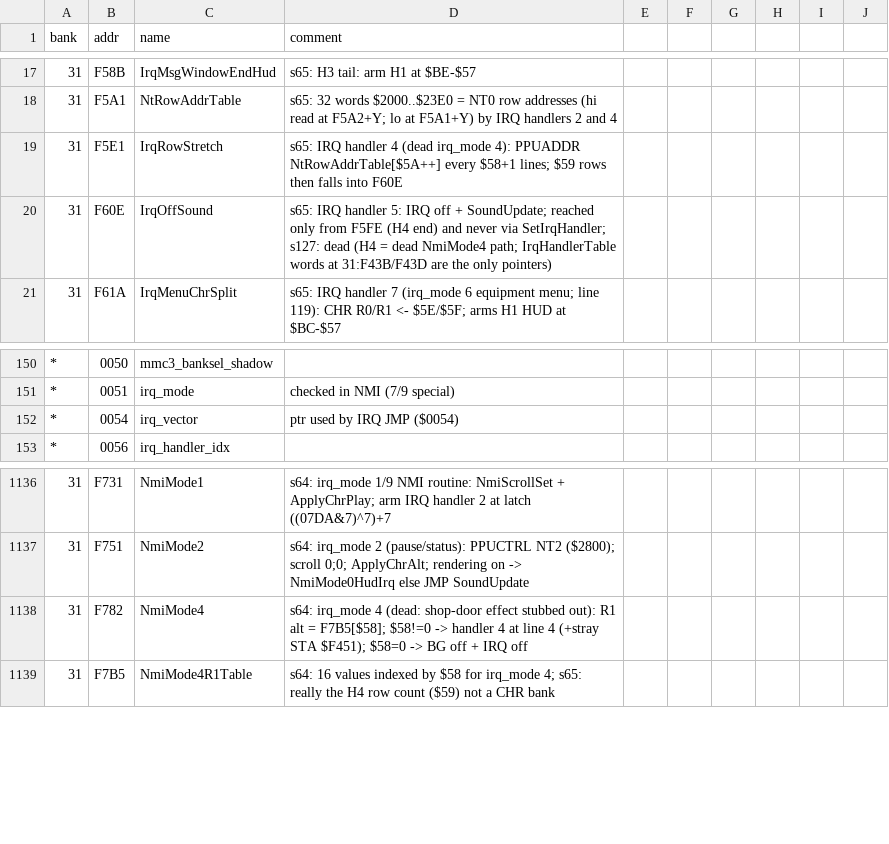
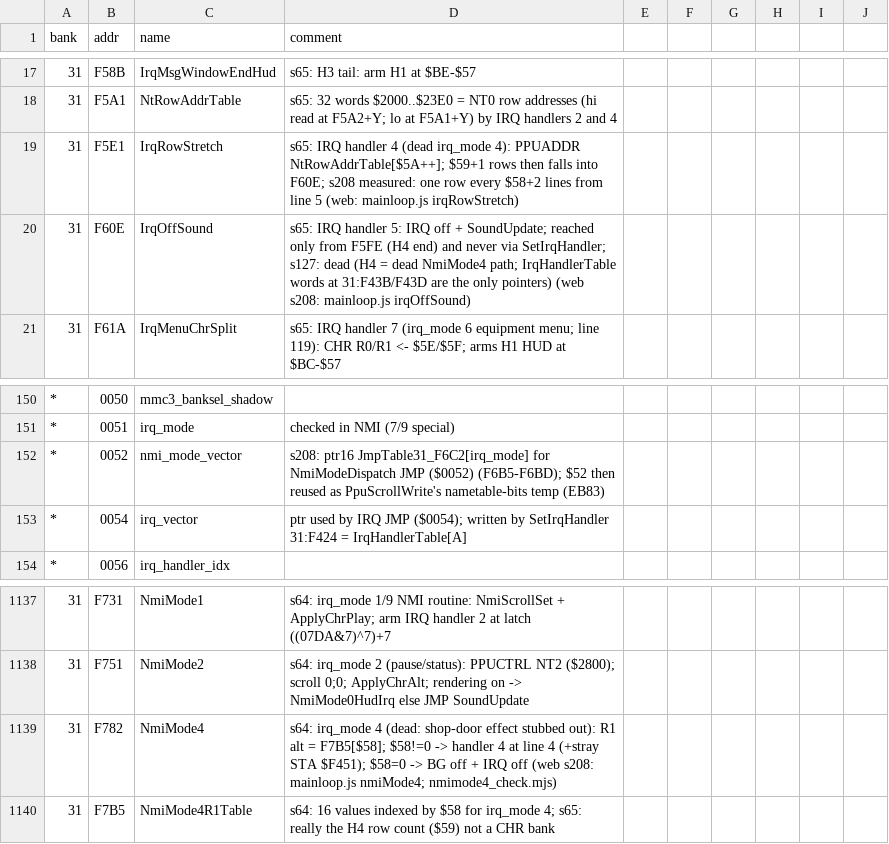
Before and after one commit to sleepy9090/CRYSTAL-AI-LIS, a CSV file: labels.csv, drawn as a sheet; only a part is shown, gaps mark what is left out.

```diff
--- a/labels.csv
+++ b/labels.csv
@@ -18,4 +18,4 @@ bank,addr,name,comment
 31,F5A1,NtRowAddrTable,s65: 32 words $2000..$23E0 = NT0 row addresses (hi read at F5A2+Y; lo at F5A1+Y) by IRQ handlers 2 and 4
-31,F5E1,IrqRowStretch,s65: IRQ handler 4 (dead irq_mode 4): PPUADDR NtRowAddrTable[$5A++] every $58+1 lines; $59 rows then falls into F60E
-31,F60E,IrqOffSound,s65: IRQ handler 5: IRQ off + SoundUpdate; reached only from F5FE (H4 end) and never via SetIrqHandler; s127: dead (H4 = dead NmiMode4 path; IrqHandlerTable words at 31:F43B/F43D are the only pointers)
+31,F5E1,IrqRowStretch,s65: IRQ handler 4 (dead irq_mode 4): PPUADDR NtRowAddrTable[$5A++]; $59+1 rows then falls into F60E; s208 measured: one row every $58+2 lines from line 5 (web: mainloop.js irqRowStretch)
+31,F60E,IrqOffSound,s65: IRQ handler 5: IRQ off + SoundUpdate; reached only from F5FE (H4 end) and never via SetIrqHandler; s127: dead (H4 = dead NmiMode4 path; IrqHandlerTable words at 31:F43B/F43D are the only pointers) (web s208: mainloop.js irqOffSound)
 31,F61A,IrqMenuChrSplit,s65: IRQ handler 7 (irq_mode 6 equipment menu; line 119): CHR R0/R1 <- $5E/$5F; arms H1 HUD at $BC-$57
@@ -151,3 +151,4 @@ bank,addr,name,comment
 *,0051,irq_mode,checked in NMI (7/9 special)
-*,0054,irq_vector,ptr used by IRQ JMP ($0054)
+*,0052,nmi_mode_vector,s208: ptr16 JmpTable31_F6C2[irq_mode] for NmiModeDispatch JMP ($0052) (F6B5-F6BD); $52 then reused as PpuScrollWrite's nametable-bits temp (EB83)
+*,0054,irq_vector,ptr used by IRQ JMP ($0054); written by SetIrqHandler 31:F424 = IrqHandlerTable[A]
 *,0056,irq_handler_idx,
@@ -1137,3 +1138,3 @@ bank,addr,name,comment
 31,F751,NmiMode2,s64: irq_mode 2 (pause/status): PPUCTRL NT2 ($2800); scroll 0;0; ApplyChrAlt; rendering on -> NmiMode0HudIrq else JMP SoundUpdate
-31,F782,NmiMode4,s64: irq_mode 4 (dead: shop-door effect stubbed out): R1 alt = F7B5[$58]; $58!=0 -> handler 4 at line 4 (+stray STA $F451); $58=0 -> BG off + IRQ off
+31,F782,NmiMode4,s64: irq_mode 4 (dead: shop-door effect stubbed out): R1 alt = F7B5[$58]; $58!=0 -> handler 4 at line 4 (+stray STA $F451); $58=0 -> BG off + IRQ off (web s208: mainloop.js nmiMode4; nmimode4_check.mjs)
 31,F7B5,NmiMode4R1Table,s64: 16 values indexed by $58 for irq_mode 4; s65: really the H4 row count ($59) not a CHR bank
```
Also changed, not shown: 14 other files.
